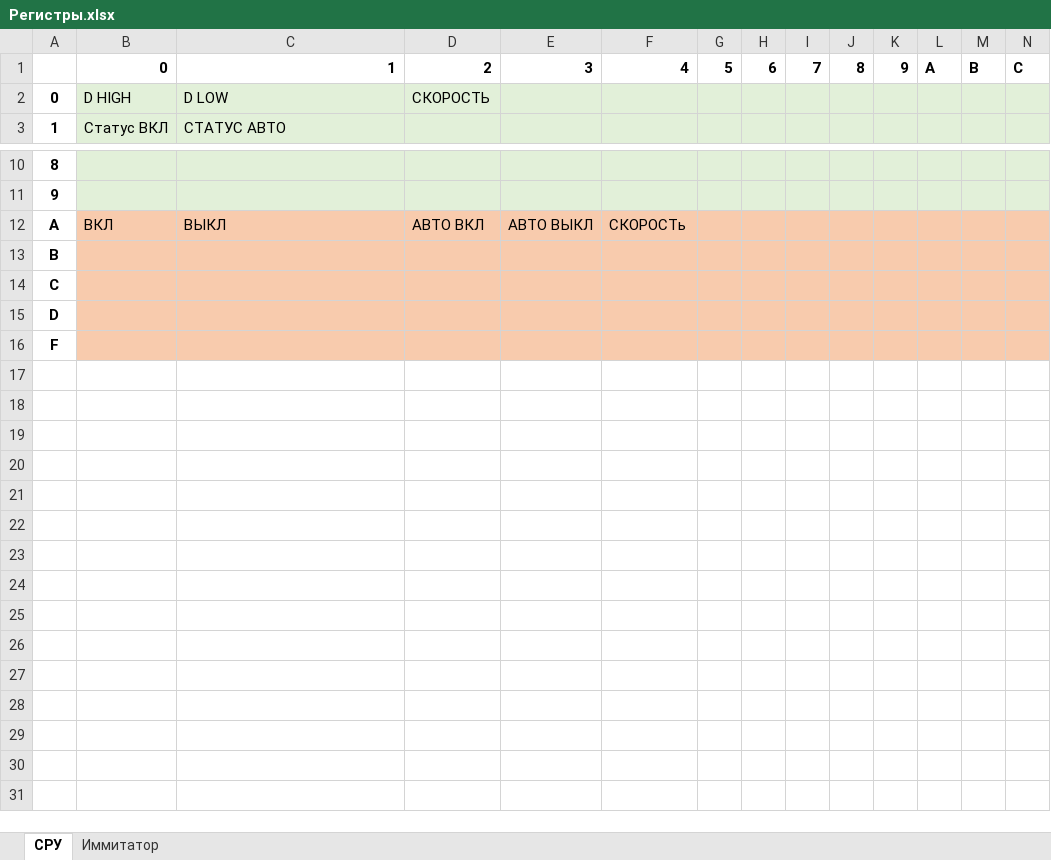
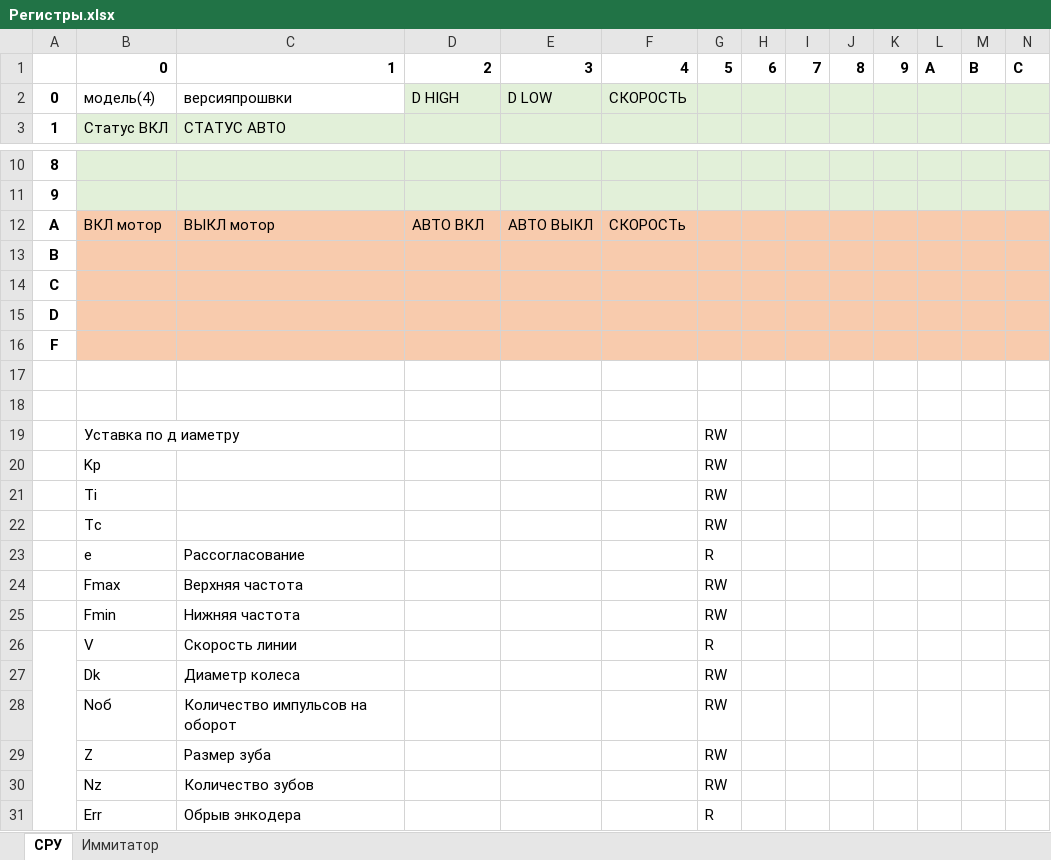
Before and after one commit to cotara/weintek, an Excel workbook: SRU/Регистры.xlsx, sheet СРУ, drawn as a sheet; only a part is shown, gaps mark what is left out; values as stored, in another font and other column widths than the file's, no borders; removed rows and columns are numbered as before the commit, all else as after; rows hold the shown columns only; the diff names each change by its address in the sheet, - before the commit and + after, or states it on an @@ line.

```diff
--- a/SRU/Регистры.xlsx (sheet СРУ)
+++ b/SRU/Регистры.xlsx (sheet СРУ)
-row 2: 0 | D HIGH | D LOW | СКОРОСТЬ
+row 2: 0 | модель(4) | версияпрошвки | D HIGH | D LOW | СКОРОСТЬ
-B12: ВКЛ
+B12: ВКЛ мотор
-C12: ВЫКЛ
+C12: ВЫКЛ мотор
+row 17: (empty)
+row 18: (empty)
+row 19:  | Уставка по д иаметру |  |  |  |  | RW
+row 20:  | Kp |  |  |  |  | RW
+row 21:  | Ti |  |  |  |  | RW
+row 22:  | Tc |  |  |  |  | RW
+row 23:  | e | Рассогласование |  |  |  | R
+row 24:  | Fmax | Верхняя частота |  |  |  | RW
+row 25:  | Fmin | Нижняя частота |  |  |  | RW
+row 26:  | V | Скорость линии |  |  |  | R
+row 27:  | Dk | Диаметр колеса |  |  |  | RW
+row 28:  | Nоб | Количество импульсов на оборот |  |  |  | RW
+row 29:  | Z | Размер зуба |  |  |  | RW
+row 30:  | Nz | Количество зубов |  |  |  | RW
+row 31:  | Err | Обрыв энкодера |  |  |  | R
```
Also changed, not shown: 12 other files.
